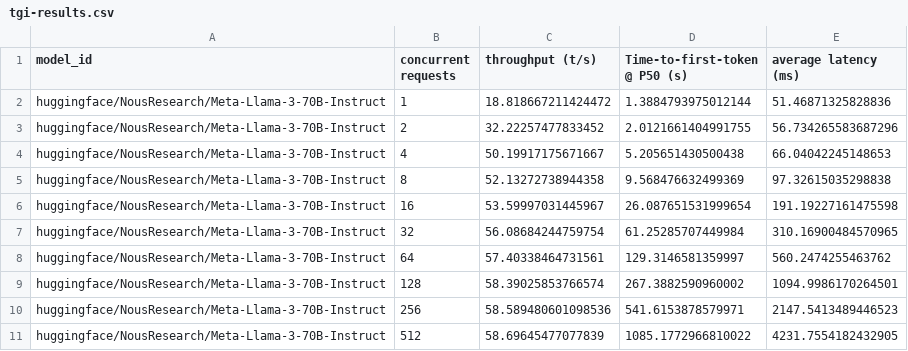
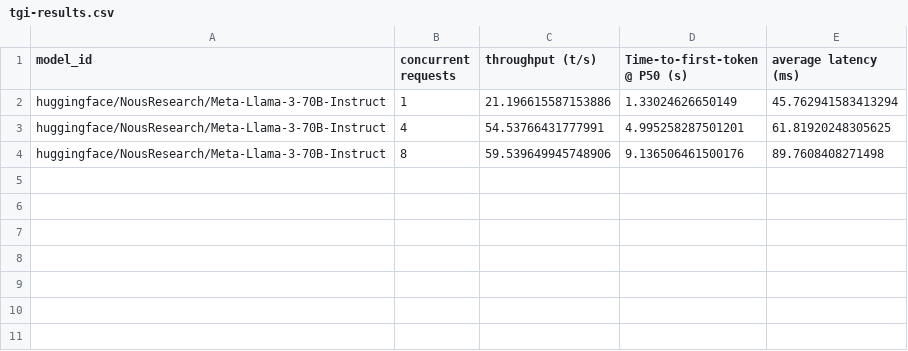
Before and after one commit to huggingface/optimum-neuron, a CSV file: benchmark/text-generation-inference/llama3-70b-inf2.48xlarge/tgi-results.csv, drawn as a sheet.

Commit message:
perf(tgi): update llama3-70b 48xlarge results

```diff
--- a/benchmark/text-generation-inference/llama3-70b-inf2.48xlarge/tgi-results.csv
+++ b/benchmark/text-generation-inference/llama3-70b-inf2.48xlarge/tgi-results.csv
@@ -1,11 +1,4 @@
 model_id,concurrent requests,throughput (t/s),Time-to-first-token @ P50 (s),average latency (ms)
-huggingface/NousResearch/Meta-Llama-3-70B-Instruct,1,18.818667211424472,1.3884793975012144,51.46871325828836
-huggingface/NousResearch/Meta-Llama-3-70B-Instruct,2,32.22257477833452,2.0121661404991755,56.734265583687296
-huggingface/NousResearch/Meta-Llama-3-70B-Instruct,4,50.19917175671667,5.205651430500438,66.04042245148653
-huggingface/NousResearch/Meta-Llama-3-70B-Instruct,8,52.13272738944358,9.568476632499369,97.32615035298838
-huggingface/NousResearch/Meta-Llama-3-70B-Instruct,16,53.59997031445967,26.087651531999654,191.19227161475598
-huggingface/NousResearch/Meta-Llama-3-70B-Instruct,32,56.08684244759754,61.25285707449984,310.16900484570965
-huggingface/NousResearch/Meta-Llama-3-70B-Instruct,64,57.40338464731561,129.3146581359997,560.2474255463762
-huggingface/NousResearch/Meta-Llama-3-70B-Instruct,128,58.39025853766574,267.3882590960002,1094.9986170264501
-huggingface/NousResearch/Meta-Llama-3-70B-Instruct,256,58.589480601098536,541.6153878579971,2147.5413489446523
-huggingface/NousResearch/Meta-Llama-3-70B-Instruct,512,58.69645477077839,1085.1772966810022,4231.7554182432905
+huggingface/NousResearch/Meta-Llama-3-70B-Instruct,1,21.196615587153886,1.33024626650149,45.762941583413294
+huggingface/NousResearch/Meta-Llama-3-70B-Instruct,4,54.53766431777991,4.995258287501201,61.81920248305625
+huggingface/NousResearch/Meta-Llama-3-70B-Instruct,8,59.539649945748906,9.136506461500176,89.7608408271498
```
